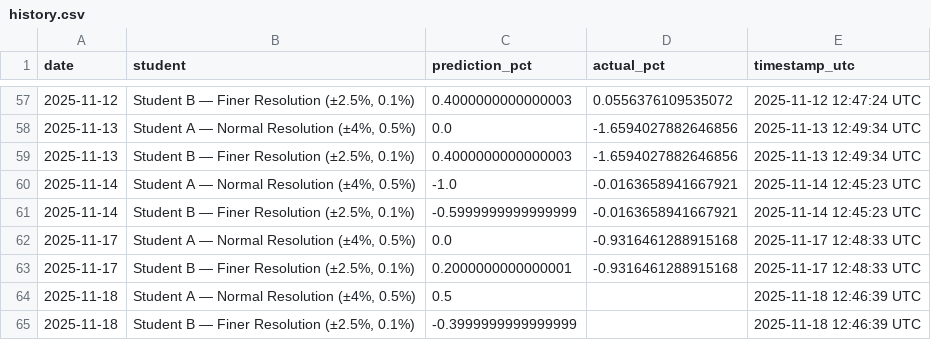
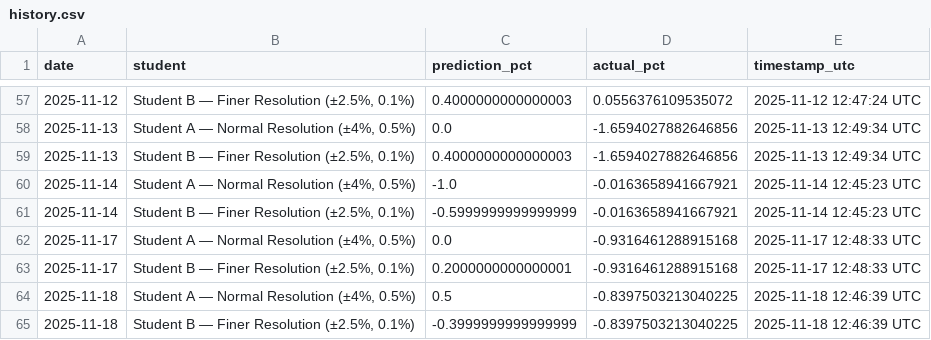
Before and after one commit to JeremyTadlock/DQN-Daily-Returns-Stock-Prediction, a CSV file: docs/history.csv, drawn as a sheet; only a part is shown, gaps mark what is left out.

```diff
--- a/docs/history.csv
+++ b/docs/history.csv
@@ -63,3 +63,3 @@ date,student,prediction_pct,actual_pct,timestamp_utc
 2025-11-17,"Student B — Finer Resolution (±2.5%, 0.1%)",0.2000000000000001,-0.9316461288915168,2025-11-17 12:48:33 UTC
-2025-11-18,"Student A — Normal Resolution (±4%, 0.5%)",0.5,,2025-11-18 12:46:39 UTC
-2025-11-18,"Student B — Finer Resolution (±2.5%, 0.1%)",-0.3999999999999999,,2025-11-18 12:46:39 UTC
+2025-11-18,"Student A — Normal Resolution (±4%, 0.5%)",0.5,-0.8397503213040225,2025-11-18 12:46:39 UTC
+2025-11-18,"Student B — Finer Resolution (±2.5%, 0.1%)",-0.3999999999999999,-0.8397503213040225,2025-11-18 12:46:39 UTC
```
Also changed, not shown: docs/news.csv, 1 other file.
